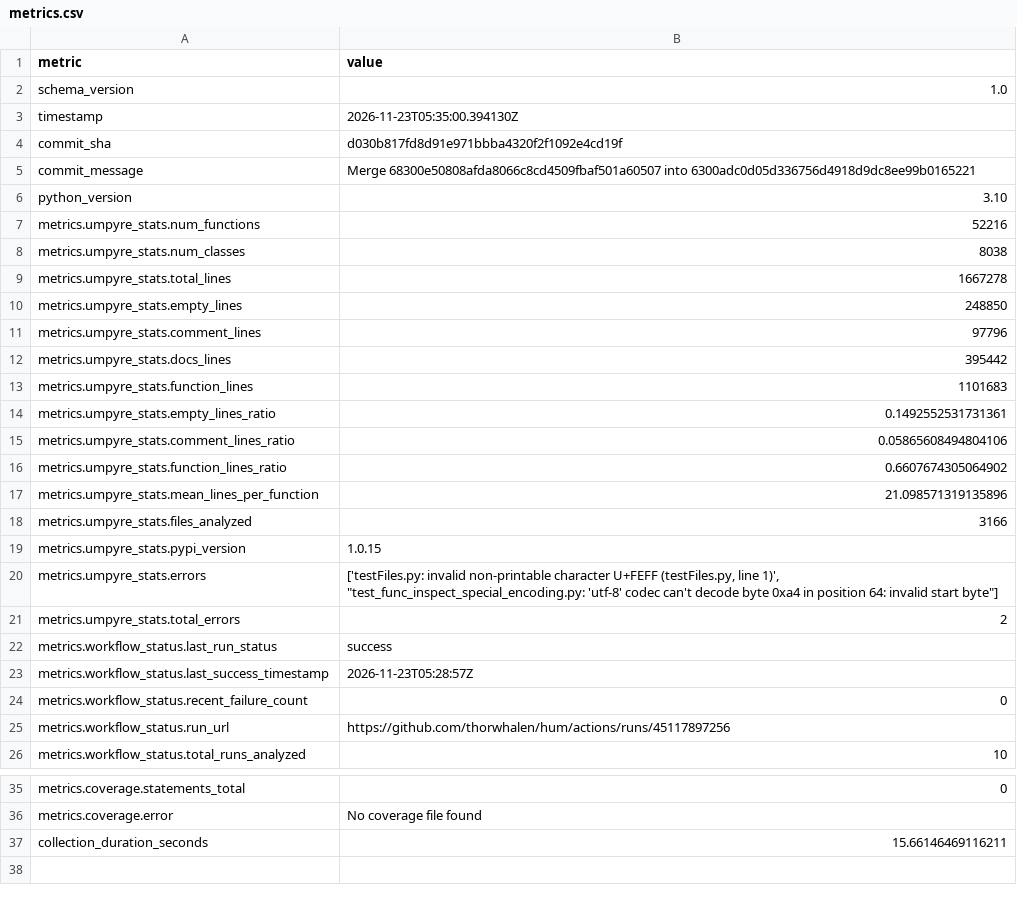
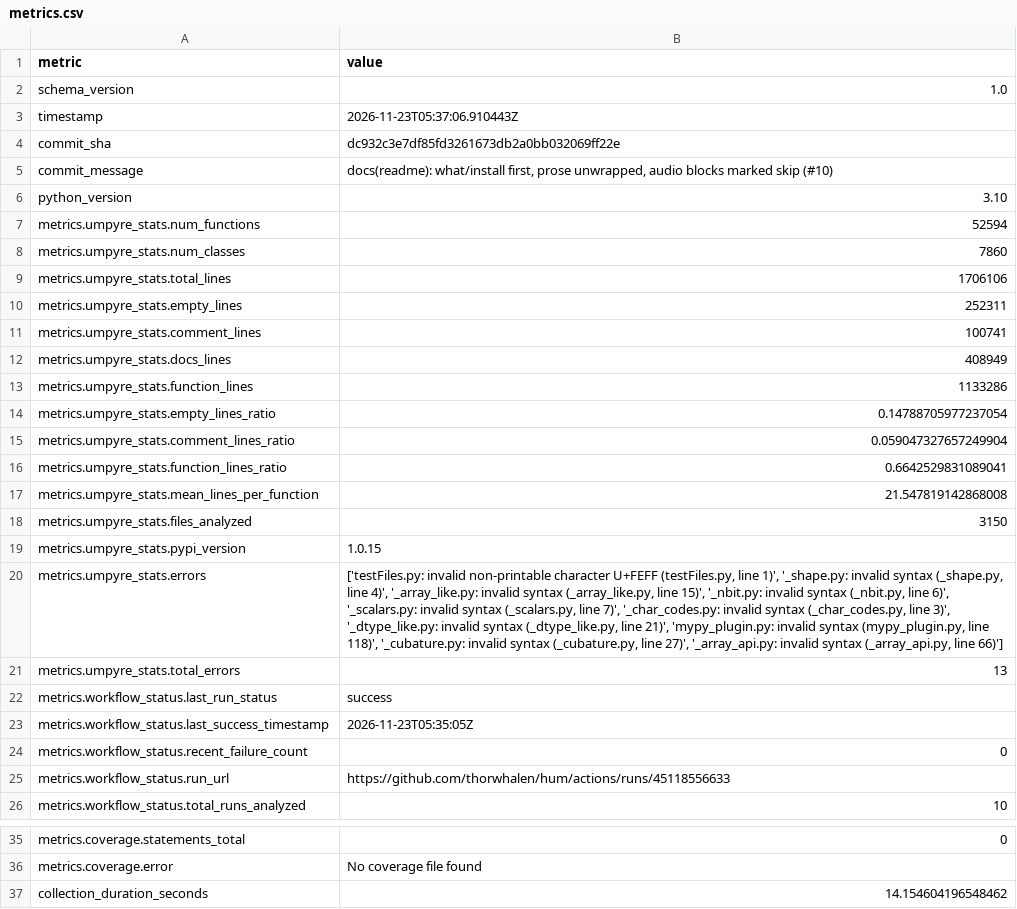
Before and after one commit to thorwhalen/hum, a CSV file: metrics.csv, drawn as a sheet; only a part is shown, gaps mark what is left out; the diff names each change by its address in the sheet, - before the commit and + after, or states it on an @@ line.

Commit message:
Update metrics for dc932c3

```diff
--- a/metrics.csv
+++ b/metrics.csv
-B3 (value): 2026-11-23T05:35:00.394130Z
+B3 (value): 2026-11-23T05:37:06.910443Z
-B4 (value): d030b817fd8d91e971bbba4320f2f1092e4cd19f
+B4 (value): dc932c3e7df85fd3261673db2a0bb032069ff22e
-B5 (value): Merge 68300e50808afda8066c8cd4509fbaf501a60507 into 6300adc0d05d336756d4918d9dc8ee99b0165221
+B5 (value): docs(readme): what/install first, prose unwrapped, audio blocks marked skip (#10)
-B7 (value): 52216
+B7 (value): 52594
-B8 (value): 8038
+B8 (value): 7860
-B9 (value): 1667278
+B9 (value): 1706106
-B10 (value): 248850
+B10 (value): 252311
-B11 (value): 97796
+B11 (value): 100741
-B12 (value): 395442
+B12 (value): 408949
-B13 (value): 1101683
+B13 (value): 1133286
-B14 (value): 0.1492552531731361
+B14 (value): 0.14788705977237054
-B15 (value): 0.05865608494804106
+B15 (value): 0.059047327657249904
-B16 (value): 0.6607674305064902
+B16 (value): 0.6642529831089041
-B17 (value): 21.098571319135896
+B17 (value): 21.547819142868008
-B18 (value): 3166
+B18 (value): 3150
-B20 (value): …line 1)', "test_func_inspect_special_encoding.py: 'utf-8' codec can't decode byte 0xa4 in position 64: invalid start byte"]
+B20 (value): …line 1)', '_shape.py: invalid syntax (_shape.py, line 4)', '_array_like.py: invalid syntax (_array_like.py, line 15)', '_nbit.py: invalid syntax (_nbit.py, line 6)', '_scalars.py: invalid syntax (_scalars.py, line 7)', '_char_codes.py: invalid syntax (_char_codes.py, line 3)', '_dtype_like.py: invalid syntax (_dtype_like.py, line 21)', 'mypy_plugin.py: invalid syntax (mypy_plugin.py, line 118)', '_cubature.py: invalid syntax (_cubature.py, line 27)', '_array_api.py: invalid syntax (_array_api.py, line 66)']
-B21 (value): 2
+B21 (value): 13
-B23 (value): 2026-11-23T05:28:57Z
+B23 (value): 2026-11-23T05:35:05Z
-B25 (value): https://github.com/thorwhalen/hum/actions/runs/45117897256
+B25 (value): https://github.com/thorwhalen/hum/actions/runs/45118556633
-B37 (value): 15.66146469116211
+B37 (value): 14.154604196548462
```
Also changed, not shown: 2 other files.
